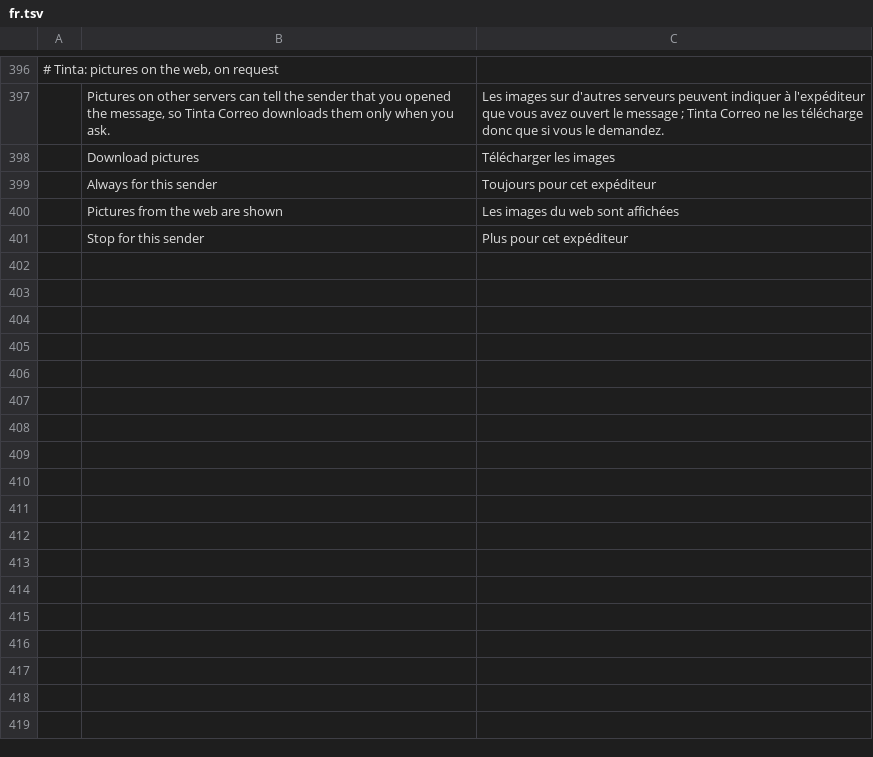
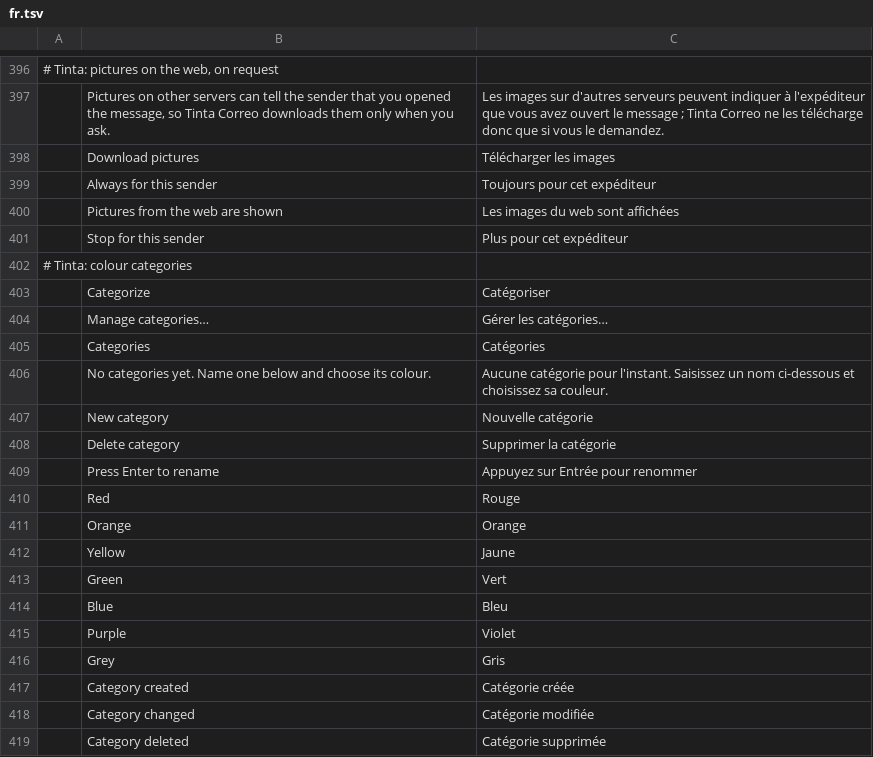
Before and after one commit to StDenis1980/ibercorreo, a TSV file: crates/ui-egui/src/i18n/fr.tsv, drawn as a sheet; only a part is shown, gaps mark what is left out.

```diff
--- a/crates/ui-egui/src/i18n/fr.tsv
+++ b/crates/ui-egui/src/i18n/fr.tsv
@@ -401 +401,19 @@
 	Stop for this sender	Plus pour cet expéditeur
+# Tinta: colour categories
+	Categorize	Catégoriser
+	Manage categories…	Gérer les catégories…
+	Categories	Catégories
+	No categories yet. Name one below and choose its colour.	Aucune catégorie pour l'instant. Saisissez un nom ci-dessous et choisissez sa couleur.
+	New category	Nouvelle catégorie
+	Delete category	Supprimer la catégorie
+	Press Enter to rename	Appuyez sur Entrée pour renommer
+	Red	Rouge
+	Orange	Orange
+	Yellow	Jaune
+	Green	Vert
+	Blue	Bleu
+	Purple	Violet
+	Grey	Gris
+	Category created	Catégorie créée
+	Category changed	Catégorie modifiée
+	Category deleted	Catégorie supprimée
```
Also changed, not shown: crates/ui-egui/src/i18n/cs.tsv, crates/ui-egui/src/i18n/lt.tsv, 23 other files.
